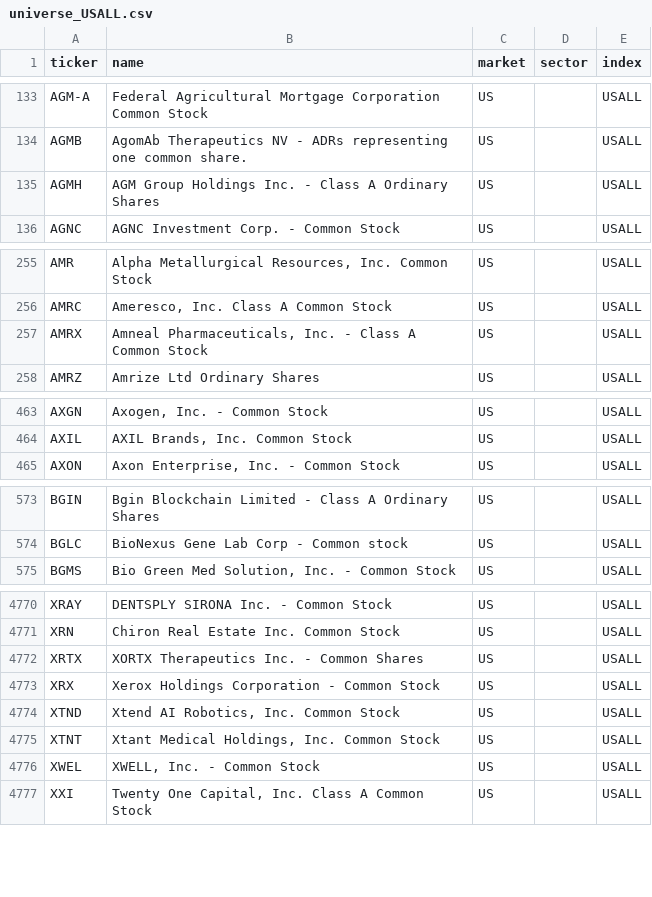
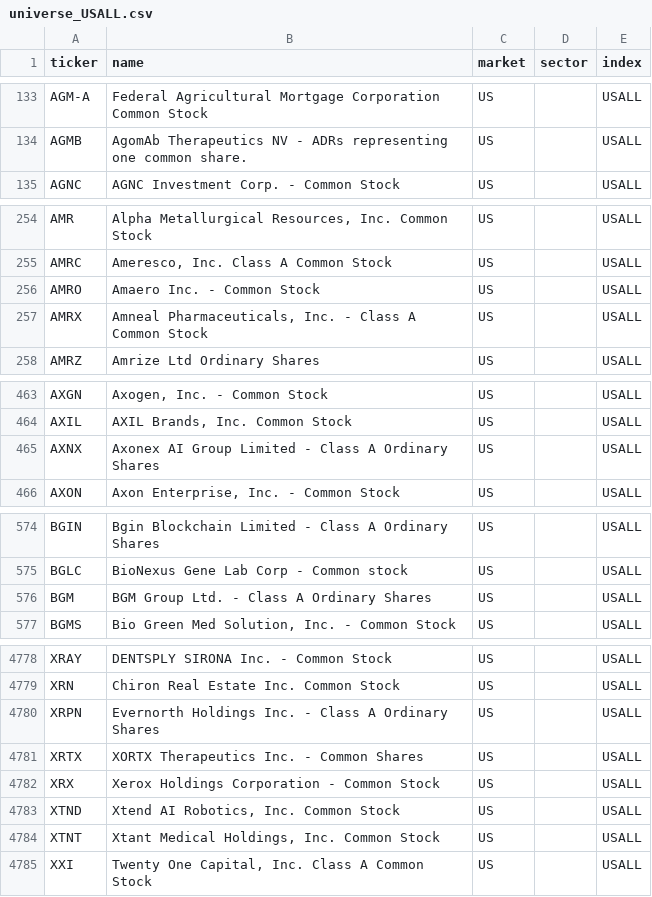
Before and after one commit to patricklinsdell03-dev/Stan-charts-3, a CSV file: cache/universe_USALL.csv, drawn as a sheet; only a part is shown, gaps mark what is left out; removed rows and columns are numbered as before the commit, all else as after; the diff covers the shown part only; the diff names each change by its address in the sheet, - before the commit and + after, or states it on an @@ line.

```diff
--- a/cache/universe_USALL.csv
+++ b/cache/universe_USALL.csv
-row 135: AGMH | AGM Group Holdings Inc. - Class A Ordinary Shares | US |  | USALL
+row 256: AMRO | Amaero Inc. - Common Stock | US |  | USALL
+row 465: AXNX | Axonex AI Group Limited - Class A Ordinary Shares | US |  | USALL
+row 576: BGM | BGM Group Ltd. - Class A Ordinary Shares | US |  | USALL
+row 4780: XRPN | Evernorth Holdings Inc. - Class A Ordinary Shares | US |  | USALL
-row 4776: XWEL | XWELL, Inc. - Common Stock | US |  | USALL
```
Also changed, not shown: 14 added rows, 8 removed rows and 3 edited cells elsewhere in this file, cache/sectors.csv, cache/universe_SP500.csv, 7 other files.
